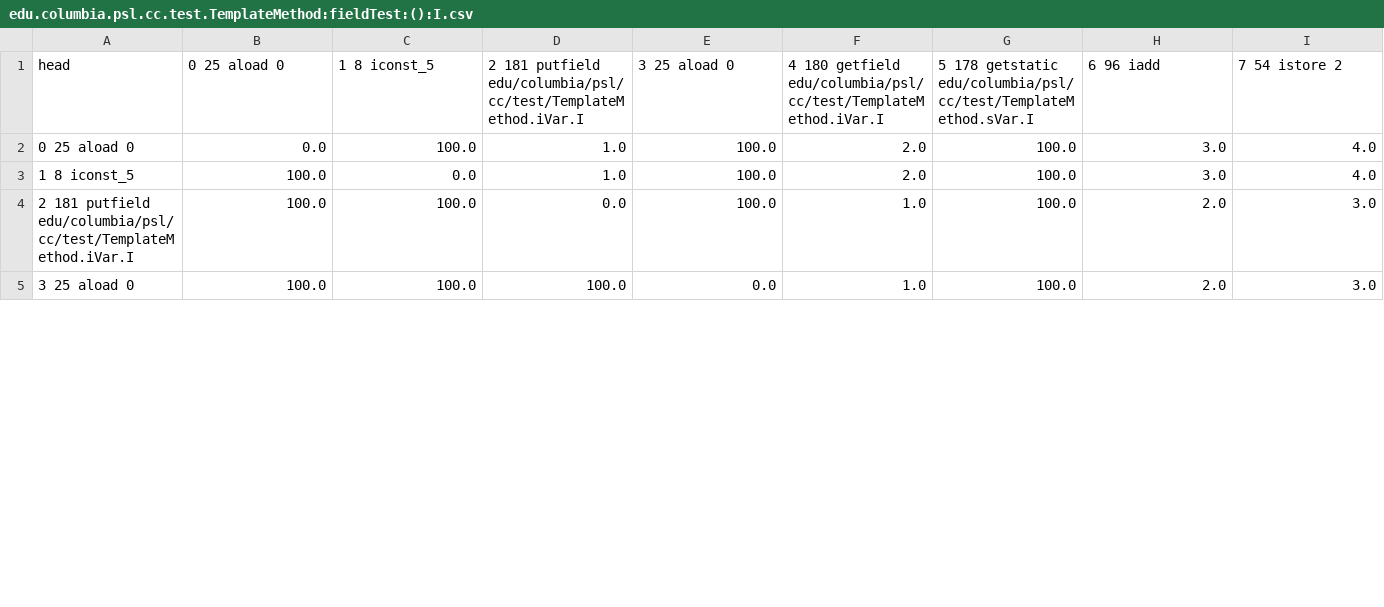
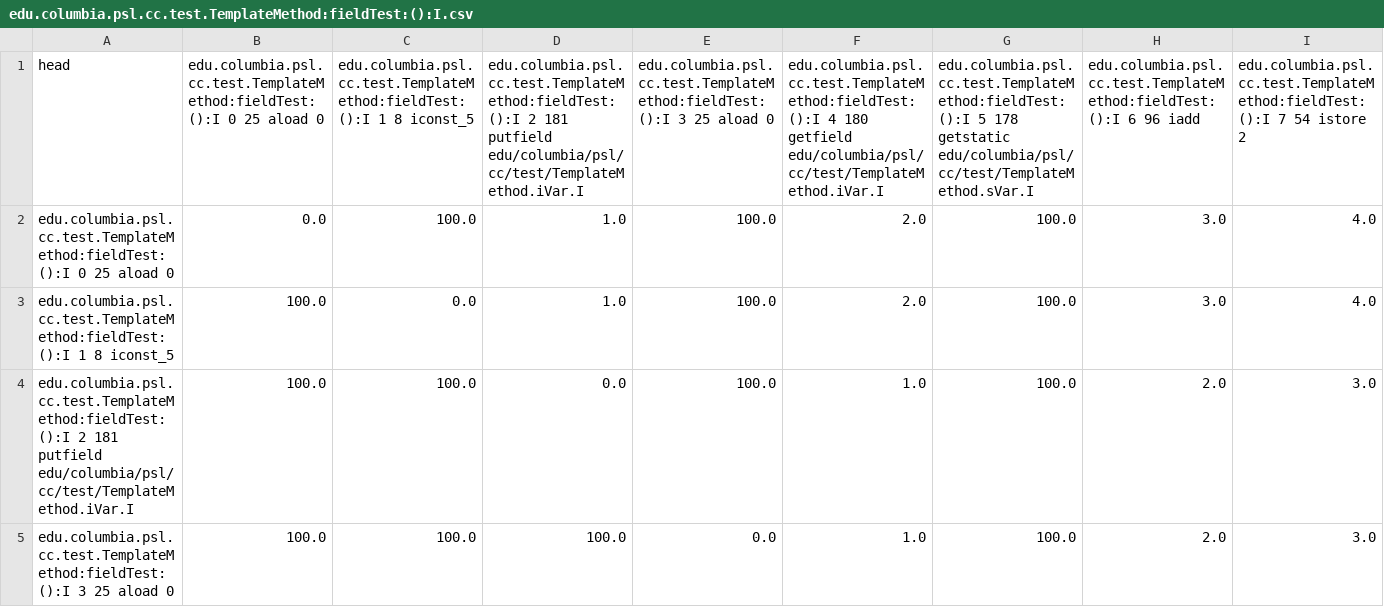
Before and after one commit to Programming-Systems-Lab/dyclink, a CSV file: MIB/cost_tables/edu.columbia.psl.cc.test.TemplateMethod:fieldTest:():I.csv, drawn as a sheet; only a part is shown; the diff covers the shown part only; the diff names each change by its address in the sheet, - before the commit and + after, or states it on an @@ line.

```diff
--- a/MIB/cost_tables/edu.columbia.psl.cc.test.TemplateMethod:fieldTest:():I.csv
+++ b/MIB/cost_tables/edu.columbia.psl.cc.test.TemplateMethod:fieldTest:():I.csv
-B1: 0 25 aload 0
+B1: edu.columbia.psl.cc.test.TemplateMethod:fieldTest:():I 0 25 aload 0
-C1: 1 8 iconst_5
+C1: edu.columbia.psl.cc.test.TemplateMethod:fieldTest:():I 1 8 iconst_5
-D1: 2 181…
+D1: edu.columbia.psl.cc.test.TemplateMethod:fieldTest:():I 2 181…
-E1: 3 25 aload 0
+E1: edu.columbia.psl.cc.test.TemplateMethod:fieldTest:():I 3 25 aload 0
-F1: 4 180…
+F1: edu.columbia.psl.cc.test.TemplateMethod:fieldTest:():I 4 180…
-G1: 5 178…
+G1: edu.columbia.psl.cc.test.TemplateMethod:fieldTest:():I 5 178…
-H1: 6 96 iadd
+H1: edu.columbia.psl.cc.test.TemplateMethod:fieldTest:():I 6 96 iadd
-I1: 7 54 istore 2
+I1: edu.columbia.psl.cc.test.TemplateMethod:fieldTest:():I 7 54 istore 2
-A2 (head): 0 25 aload 0
+A2 (head): edu.columbia.psl.cc.test.TemplateMethod:fieldTest:():I 0 25 aload 0
-A3 (head): 1 8 iconst_5
+A3 (head): edu.columbia.psl.cc.test.TemplateMethod:fieldTest:():I 1 8 iconst_5
-A4 (head): 2 181…
+A4 (head): edu.columbia.psl.cc.test.TemplateMethod:fieldTest:():I 2 181…
-A5 (head): 3 25 aload 0
+A5 (head): edu.columbia.psl.cc.test.TemplateMethod:fieldTest:():I 3 25 aload 0
```
Also changed, not shown: 18 edited cells elsewhere in this file, MIB/cost_tables/edu.columbia.psl.cc.test.TemplateMethod:addOutside:(II):I.csv, 39 other files.
